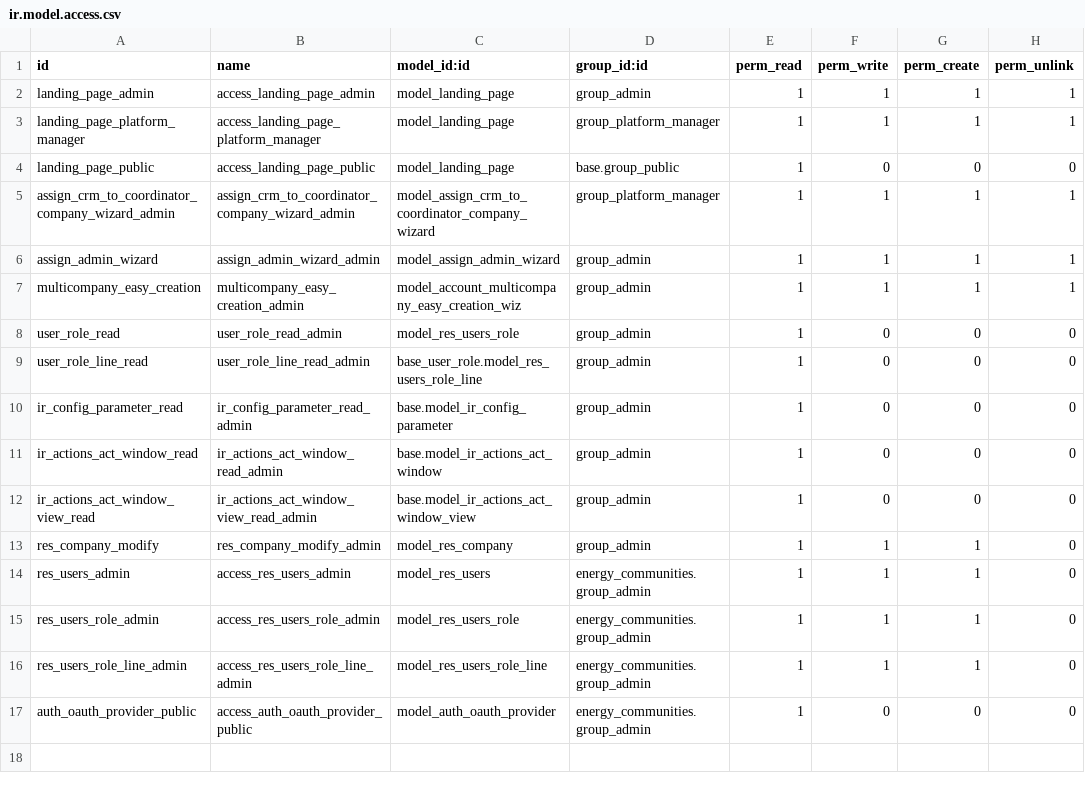
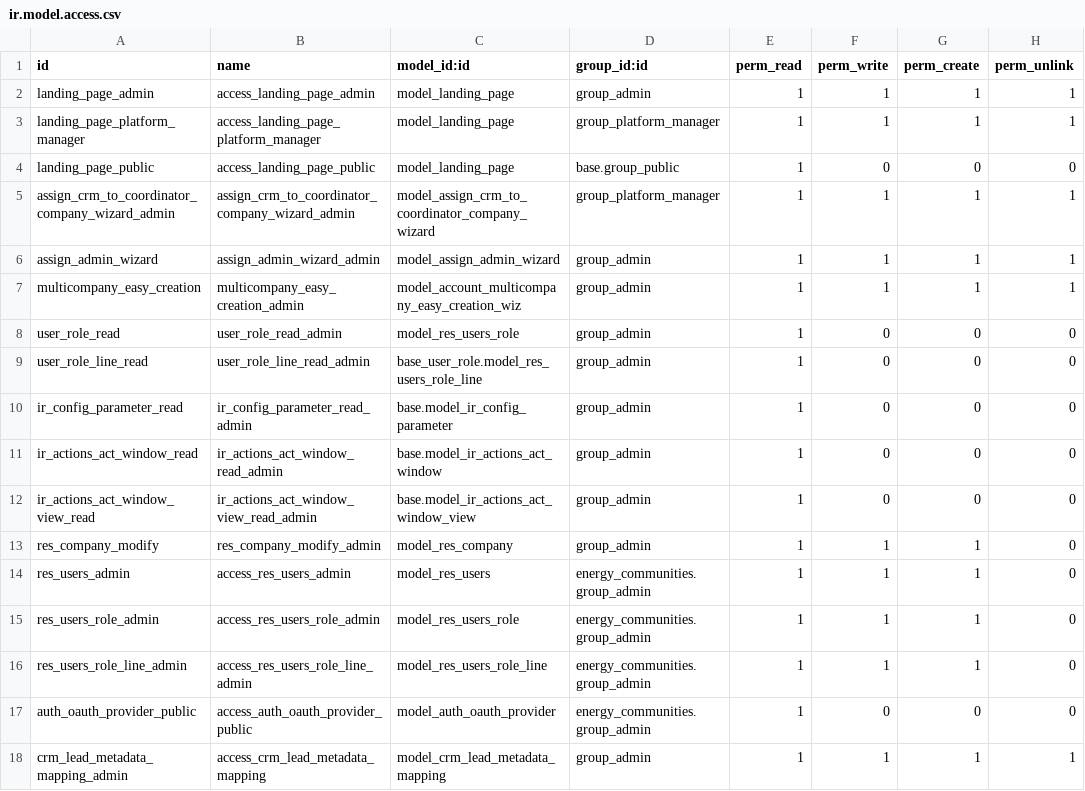
Before and after one commit to somcomunitats-coop/odoo-ec, a CSV file: energy_communities/security/ir.model.access.csv, drawn as a sheet.

Commit message:
model base structure for mapping configuration

```diff
--- a/energy_communities/security/ir.model.access.csv
+++ b/energy_communities/security/ir.model.access.csv
@@ -17 +17,2 @@ res_users_role_line_admin,access_res_users_role_line_admin,model_res_users_role_
 auth_oauth_provider_public,access_auth_oauth_provider_public,model_auth_oauth_provider,energy_communities.group_admin,1,0,0,0
+crm_lead_metadata_mapping_admin,access_crm_lead_metadata_mapping,model_crm_lead_metadata_mapping,group_admin,1,1,1,1
```
Also changed, not shown: 6 other files.
